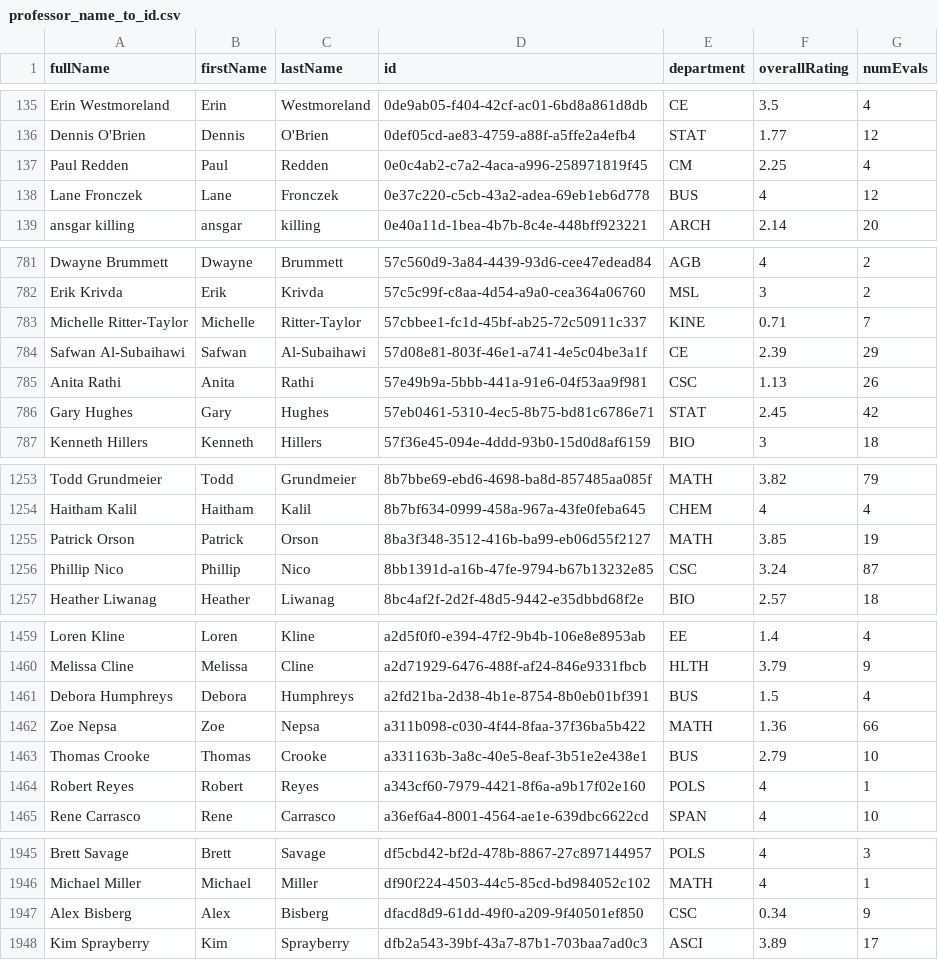
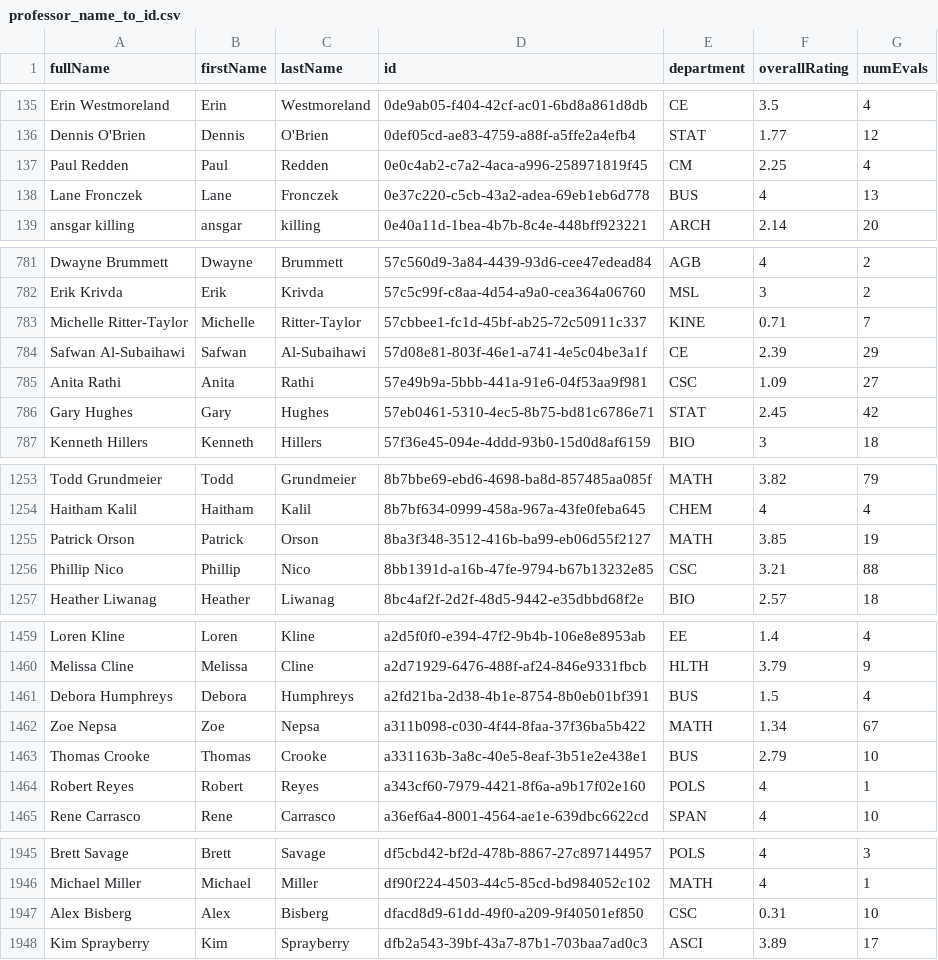
Before and after one commit to sreshtalluri/polyratings-data-collection, a CSV file: data/main/professor_name_to_id.csv, drawn as a sheet; only a part is shown, gaps mark what is left out.

```diff
--- a/data/main/professor_name_to_id.csv
+++ b/data/main/professor_name_to_id.csv
@@ -137,3 +137,3 @@ Dennis O'Brien,Dennis,O'Brien,0def05cd-ae83-4759-a88f-a5ffe2a4efb4,STAT,1.77,12
 Paul Redden,Paul,Redden,0e0c4ab2-c7a2-4aca-a996-258971819f45,CM,2.25,4
-Lane Fronczek,Lane,Fronczek,0e37c220-c5cb-43a2-adea-69eb1eb6d778,BUS,4,12
+Lane Fronczek,Lane,Fronczek,0e37c220-c5cb-43a2-adea-69eb1eb6d778,BUS,4,13
 ansgar killing,ansgar,killing,0e40a11d-1bea-4b7b-8c4e-448bff923221,ARCH,2.14,20
@@ -784,3 +784,3 @@ Michelle Ritter-Taylor,Michelle,Ritter-Taylor,57cbbee1-fc1d-45bf-ab25-72c50911c3
 Safwan Al-Subaihawi,Safwan,Al-Subaihawi,57d08e81-803f-46e1-a741-4e5c04be3a1f,CE,2.39,29
-Anita Rathi,Anita,Rathi,57e49b9a-5bbb-441a-91e6-04f53aa9f981,CSC,1.13,26
+Anita Rathi,Anita,Rathi,57e49b9a-5bbb-441a-91e6-04f53aa9f981,CSC,1.09,27
 Gary Hughes,Gary,Hughes,57eb0461-5310-4ec5-8b75-bd81c6786e71,STAT,2.45,42
@@ -1255,3 +1255,3 @@ Haitham Kalil,Haitham,Kalil,8b7bf634-0999-458a-967a-43fe0feba645,CHEM,4,4
 Patrick Orson,Patrick,Orson,8ba3f348-3512-416b-ba99-eb06d55f2127,MATH,3.85,19
-Phillip Nico,Phillip,Nico,8bb1391d-a16b-47fe-9794-b67b13232e85,CSC,3.24,87
+Phillip Nico,Phillip,Nico,8bb1391d-a16b-47fe-9794-b67b13232e85,CSC,3.21,88
 Heather Liwanag,Heather,Liwanag,8bc4af2f-2d2f-48d5-9442-e35dbbd68f2e,BIO,2.57,18
@@ -1461,3 +1461,3 @@ Melissa Cline,Melissa,Cline,a2d71929-6476-488f-af24-846e9331fbcb,HLTH,3.79,9
 Debora Humphreys,Debora,Humphreys,a2fd21ba-2d38-4b1e-8754-8b0eb01bf391,BUS,1.5,4
-Zoe Nepsa,Zoe,Nepsa,a311b098-c030-4f44-8faa-37f36ba5b422,MATH,1.36,66
+Zoe Nepsa,Zoe,Nepsa,a311b098-c030-4f44-8faa-37f36ba5b422,MATH,1.34,67
 Thomas Crooke,Thomas,Crooke,a331163b-3a8c-40e5-8eaf-3b51e2e438e1,BUS,2.79,10
@@ -1946,3 +1946,3 @@ Brett Savage,Brett,Savage,df5cbd42-bf2d-478b-8867-27c897144957,POLS,4,3
 Michael Miller,Michael,Miller,df90f224-4503-44c5-85cd-bd984052c102,MATH,4,1
-Alex Bisberg,Alex,Bisberg,dfacd8d9-61dd-49f0-a209-9f40501ef850,CSC,0.34,9
+Alex Bisberg,Alex,Bisberg,dfacd8d9-61dd-49f0-a209-9f40501ef850,CSC,0.31,10
 Kim Sprayberry,Kim,Sprayberry,dfb2a543-39bf-43a7-87b1-703baa7ad0c3,ASCI,3.89,17
```
Also changed, not shown: data/main/department_summary.csv, data/main/professors_data.csv.
